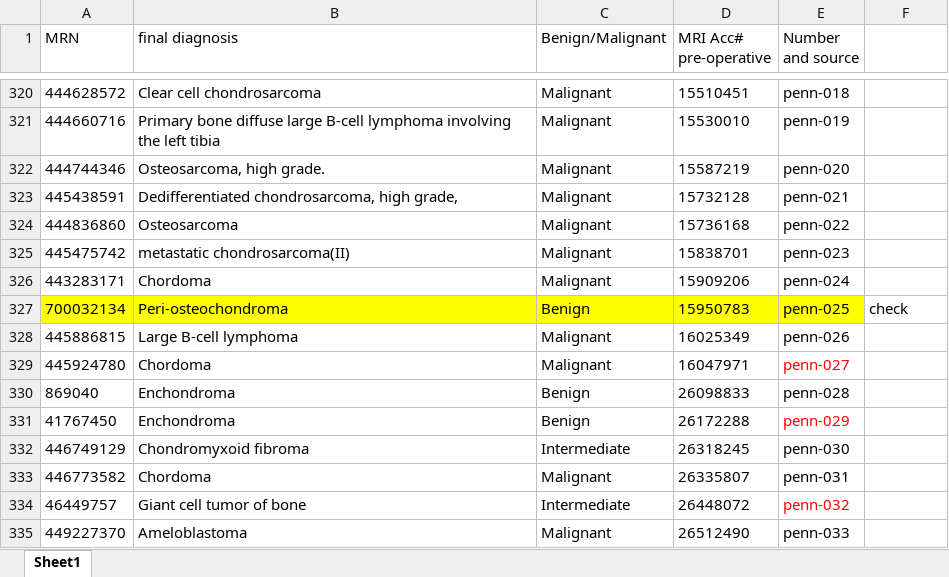
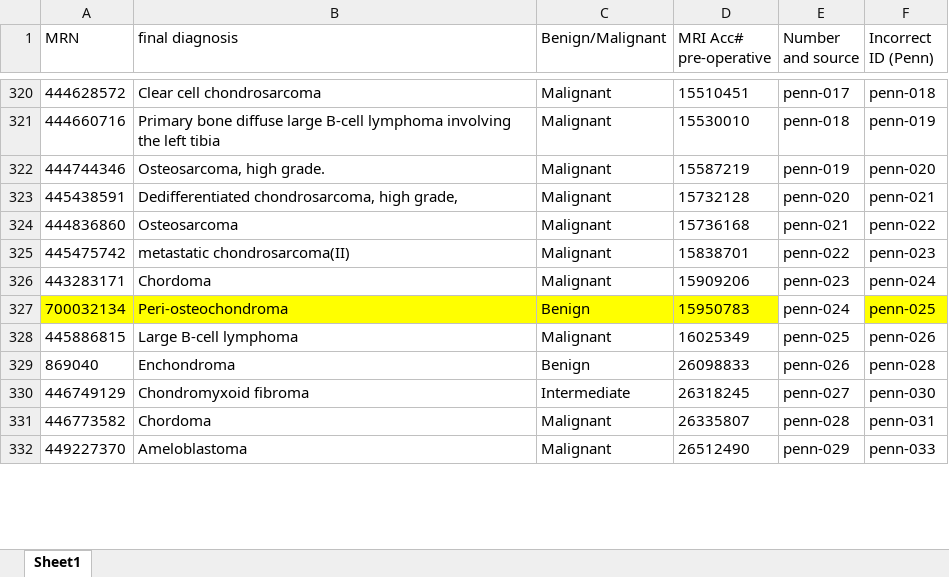
Before and after one commit to sopeeweje/Bone-MRI, an Excel workbook: bone tumors (edited).xlsx, sheet Sheet1, drawn as a sheet; only a part is shown, gaps mark what is left out; values as stored, in another font and other column widths than the file's, no borders; removed rows and columns are numbered as before the commit, all else as after; the diff covers the shown part only; the diff names each change by its address in the sheet, - before the commit and + after, or states it on an @@ line.

Commit message:
renaming Penn directories

```diff
--- a/bone tumors (edited).xlsx (sheet Sheet1)
+++ b/bone tumors (edited).xlsx (sheet Sheet1)
-F1: (empty)
+F1: Incorrect ID (Penn)
-E320 (Number and source): penn-018
+E320 (Number and source): penn-017
-F320 (Incorrect ID (Penn)): (empty)
+F320 (Incorrect ID (Penn)): penn-018
-E321 (Number and source): penn-019
+E321 (Number and source): penn-018
-F321 (Incorrect ID (Penn)): (empty)
+F321 (Incorrect ID (Penn)): penn-019
-E322 (Number and source): penn-020
+E322 (Number and source): penn-019
-F322 (Incorrect ID (Penn)): (empty)
+F322 (Incorrect ID (Penn)): penn-020
-E323 (Number and source): penn-021
+E323 (Number and source): penn-020
-F323 (Incorrect ID (Penn)): (empty)
+F323 (Incorrect ID (Penn)): penn-021
-E324 (Number and source): penn-022
+E324 (Number and source): penn-021
-F324 (Incorrect ID (Penn)): (empty)
+F324 (Incorrect ID (Penn)): penn-022
-E325 (Number and source): penn-023
+E325 (Number and source): penn-022
-F325 (Incorrect ID (Penn)): (empty)
+F325 (Incorrect ID (Penn)): penn-023
-E326 (Number and source): penn-024
+E326 (Number and source): penn-023
-F326 (Incorrect ID (Penn)): (empty)
+F326 (Incorrect ID (Penn)): penn-024
-E327 (Number and source): penn-025
+E327 (Number and source): penn-024
-E327 fill: #FFFF00
+E327 fill: none
-F327 (Incorrect ID (Penn)): check
+F327 (Incorrect ID (Penn)): penn-025
-F327 fill: none
+F327 fill: #FFFF00
-E328 (Number and source): penn-026
+E328 (Number and source): penn-025
-F328 (Incorrect ID (Penn)): (empty)
+F328 (Incorrect ID (Penn)): penn-026
-row 329: 445924780 | Chordoma | Malignant | 16047971 | penn-027
-E329 (Number and source): penn-028
+E329 (Number and source): penn-026
-F329 (Incorrect ID (Penn)): (empty)
+F329 (Incorrect ID (Penn)): penn-028
-row 331: 41767450 | Enchondroma | Benign | 26172288 | penn-029
-E330 (Number and source): penn-030
+E330 (Number and source): penn-027
-F330 (Incorrect ID (Penn)): (empty)
+F330 (Incorrect ID (Penn)): penn-030
-E331 (Number and source): penn-031
+E331 (Number and source): penn-028
-F331 (Incorrect ID (Penn)): (empty)
+F331 (Incorrect ID (Penn)): penn-031
-row 334: 46449757 | Giant cell tumor of bone | Intermediate | 26448072 | penn-032
-E332 (Number and source): penn-033
+E332 (Number and source): penn-029
-F332 (Incorrect ID (Penn)): (empty)
+F332 (Incorrect ID (Penn)): penn-033
```
Also changed, not shown: 10 added rows, 6 removed rows, 132 edited cells and cell formats elsewhere in this sheet, 2 other files.
